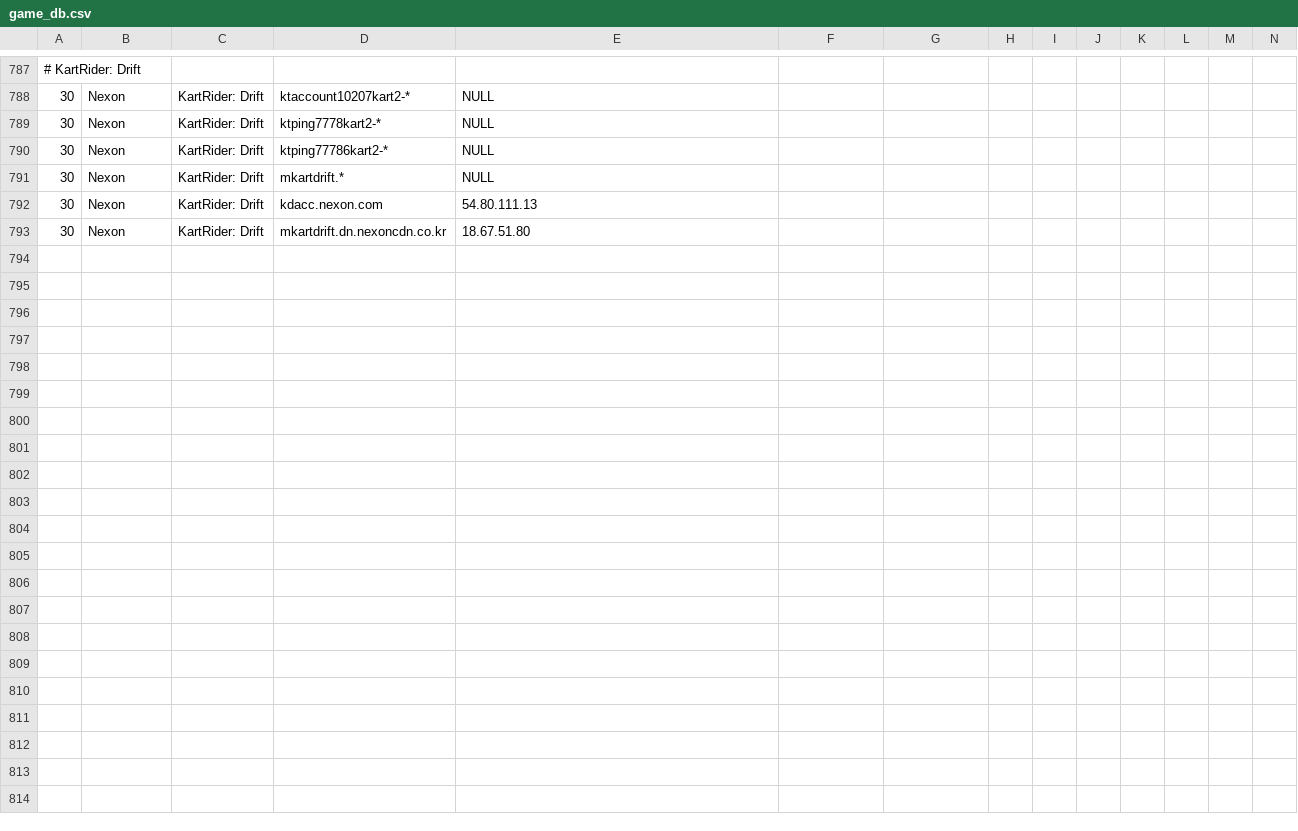
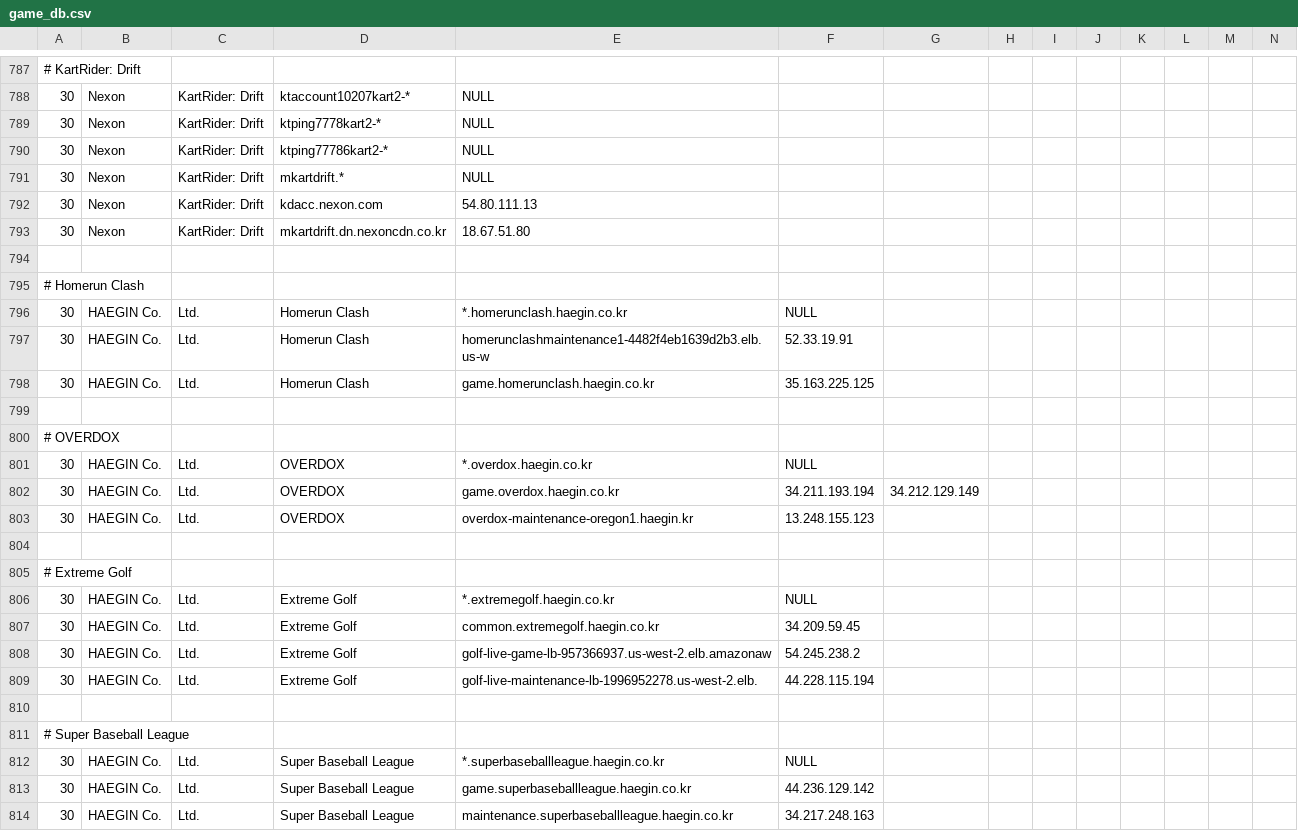
Before and after one commit to zeroistfilm/Shell_Parser, a CSV file: game_db.csv, drawn as a sheet; only a part is shown, gaps mark what is left out; rows hold the shown columns only; the diff names each change by its address in the sheet, - before the commit and + after, or states it on an @@ line.

Commit message:
Add Homerun Clash, OVERDOX, Extreme Golf, Super Baseball League
Signed-off-by: Henry Choi <wschd770@gmail.com>

```diff
--- a/game_db.csv
+++ b/game_db.csv
+row 794: (empty)
+row 795: # Homerun Clash
+row 796: 30 | HAEGIN Co. | Ltd. | Homerun Clash | *.homerunclash.haegin.co.kr | NULL
+row 797: 30 | HAEGIN Co. | Ltd. | Homerun Clash | homerunclashmaintenance1-4482f4eb1639d2b3.elb.us-w | 52.33.19.91
+row 798: 30 | HAEGIN Co. | Ltd. | Homerun Clash | game.homerunclash.haegin.co.kr | 35.163.225.125
+row 799: (empty)
+row 800: # OVERDOX
+row 801: 30 | HAEGIN Co. | Ltd. | OVERDOX | *.overdox.haegin.co.kr | NULL
+row 802: 30 | HAEGIN Co. | Ltd. | OVERDOX | game.overdox.haegin.co.kr | 34.211.193.194 | 34.212.129.149
+row 803: 30 | HAEGIN Co. | Ltd. | OVERDOX | overdox-maintenance-oregon1.haegin.kr | 13.248.155.123
+row 804: (empty)
+row 805: # Extreme Golf
+row 806: 30 | HAEGIN Co. | Ltd. | Extreme Golf | *.extremegolf.haegin.co.kr | NULL
+row 807: 30 | HAEGIN Co. | Ltd. | Extreme Golf | common.extremegolf.haegin.co.kr | 34.209.59.45
+row 808: 30 | HAEGIN Co. | Ltd. | Extreme Golf | golf-live-game-lb-957366937.us-west-2.elb.amazonaw | 54.245.238.2
+row 809: 30 | HAEGIN Co. | Ltd. | Extreme Golf | golf-live-maintenance-lb-1996952278.us-west-2.elb. | 44.228.115.194
+row 810: (empty)
+row 811: # Super Baseball League
+row 812: 30 | HAEGIN Co. | Ltd. | Super Baseball League | *.superbaseballleague.haegin.co.kr | NULL
+row 813: 30 | HAEGIN Co. | Ltd. | Super Baseball League | game.superbaseballleague.haegin.co.kr | 44.236.129.142
+row 814: 30 | HAEGIN Co. | Ltd. | Super Baseball League | maintenance.superbaseballleague.haegin.co.kr | 34.217.248.163
```
